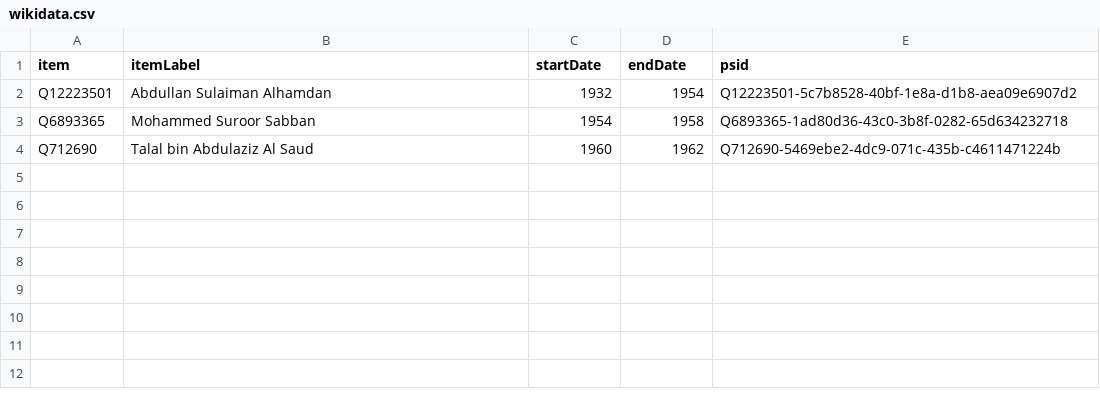
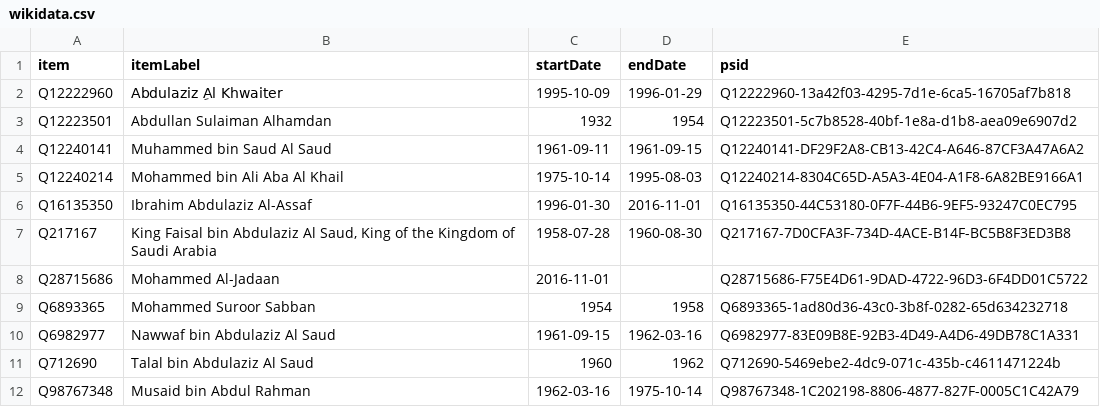
Before and after one commit to every-politician-scrapers/saudi-ministers, a CSV file: sources/finance-minister/wikidata.csv, drawn as a sheet.

Commit message:
Compare external sources to Wikidata

```diff
--- a/sources/finance-minister/wikidata.csv
+++ b/sources/finance-minister/wikidata.csv
@@ -1,4 +1,12 @@
 item,itemLabel,startDate,endDate,psid
+Q12222960,Abdulaziz ِAl Khwaiter,1995-10-09,1996-01-29,Q12222960-13a42f03-4295-7d1e-6ca5-16705af7b818
 Q12223501,Abdullan Sulaiman Alhamdan,1932,1954,Q12223501-5c7b8528-40bf-1e8a-d1b8-aea09e6907d2
+Q12240141,Muhammed bin Saud Al Saud,1961-09-11,1961-09-15,Q12240141-DF29F2A8-CB13-42C4-A646-87CF3A47A6A2
+Q12240214,Mohammed bin Ali Aba Al Khail,1975-10-14,1995-08-03,Q12240214-8304C65D-A5A3-4E04-A1F8-6A82BE9166A1
+Q16135350,Ibrahim Abdulaziz Al-Assaf,1996-01-30,2016-11-01,Q16135350-44C53180-0F7F-44B6-9EF5-93247C0EC795
+Q217167,"King Faisal bin Abdulaziz Al Saud, King of the Kingdom of Saudi Arabia",1958-07-28,1960-08-30,Q217167-7D0CFA3F-734D-4ACE-B14F-BC5B8F3ED3B8
+Q28715686,Mohammed Al-Jadaan,2016-11-01,,Q28715686-F75E4D61-9DAD-4722-96D3-6F4DD01C5722
 Q6893365,Mohammed Suroor Sabban,1954,1958,Q6893365-1ad80d36-43c0-3b8f-0282-65d634232718
+Q6982977,Nawwaf bin Abdulaziz Al Saud,1961-09-15,1962-03-16,Q6982977-83E09B8E-92B3-4D49-A4D6-49DB78C1A331
 Q712690,Talal bin Abdulaziz Al Saud,1960,1962,Q712690-5469ebe2-4dc9-071c-435b-c4611471224b
+Q98767348,Musaid bin Abdul Rahman,1962-03-16,1975-10-14,Q98767348-1C202198-8806-4877-827F-0005C1C42A79
```
Also changed, not shown: sources/defence-minister/wikidata.csv, sources/foreign-minister/wikidata.csv, 14 other files.
